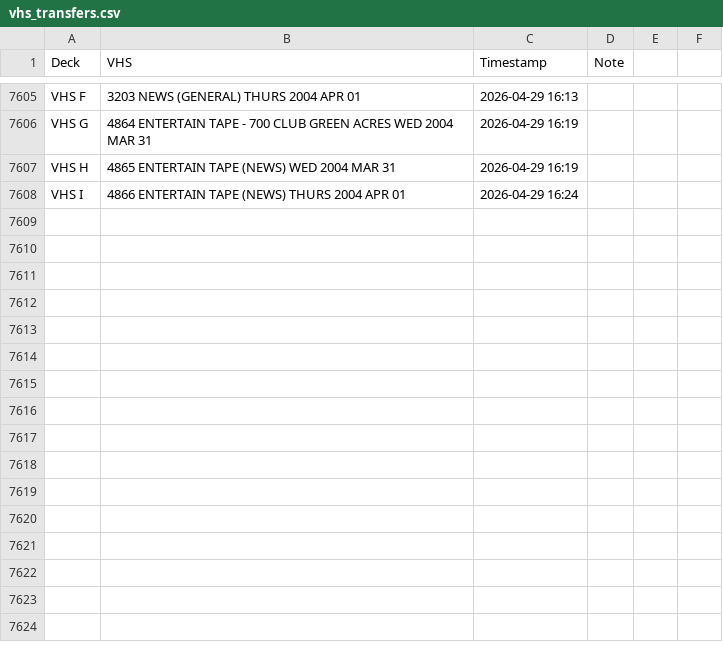
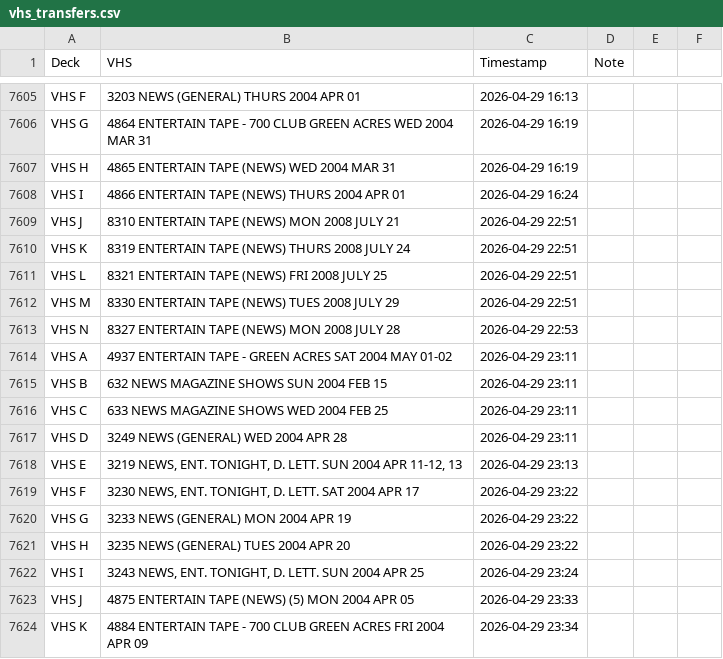
Before and after one commit to gamedays-software-development/OakleyFixed, a CSV file: vhs_transfers.csv, drawn as a sheet; only a part is shown, gaps mark what is left out; the diff names each change by its address in the sheet, - before the commit and + after, or states it on an @@ line.

```diff
--- a/vhs_transfers.csv
+++ b/vhs_transfers.csv
+row 7609: VHS J | 8310 ENTERTAIN TAPE (NEWS) MON 2008 JULY 21 | 2026-04-29 22:51
+row 7610: VHS K | 8319 ENTERTAIN TAPE (NEWS) THURS 2008 JULY 24 | 2026-04-29 22:51
+row 7611: VHS L | 8321 ENTERTAIN TAPE (NEWS) FRI 2008 JULY 25 | 2026-04-29 22:51
+row 7612: VHS M | 8330 ENTERTAIN TAPE (NEWS) TUES 2008 JULY 29 | 2026-04-29 22:51
+row 7613: VHS N | 8327 ENTERTAIN TAPE (NEWS) MON 2008 JULY 28 | 2026-04-29 22:53
+row 7614: VHS A | 4937 ENTERTAIN TAPE - GREEN ACRES SAT 2004 MAY 01-02 | 2026-04-29 23:11
+row 7615: VHS B | 632 NEWS MAGAZINE SHOWS SUN 2004 FEB 15 | 2026-04-29 23:11
+row 7616: VHS C | 633 NEWS MAGAZINE SHOWS WED 2004 FEB 25 | 2026-04-29 23:11
+row 7617: VHS D | 3249 NEWS (GENERAL) WED 2004 APR 28 | 2026-04-29 23:11
+row 7618: VHS E | 3219 NEWS, ENT. TONIGHT, D. LETT. SUN 2004 APR 11-12, 13 | 2026-04-29 23:13
+row 7619: VHS F | 3230 NEWS, ENT. TONIGHT, D. LETT. SAT 2004 APR 17 | 2026-04-29 23:22
+row 7620: VHS G | 3233 NEWS (GENERAL) MON 2004 APR 19 | 2026-04-29 23:22
+row 7621: VHS H | 3235 NEWS (GENERAL) TUES 2004 APR 20 | 2026-04-29 23:22
+row 7622: VHS I | 3243 NEWS, ENT. TONIGHT, D. LETT. SUN 2004 APR 25 | 2026-04-29 23:24
+row 7623: VHS J | 4875 ENTERTAIN TAPE (NEWS) (5) MON 2004 APR 05 | 2026-04-29 23:33
+row 7624: VHS K | 4884 ENTERTAIN TAPE - 700 CLUB GREEN ACRES FRI 2004 APR 09 | 2026-04-29 23:34
```
